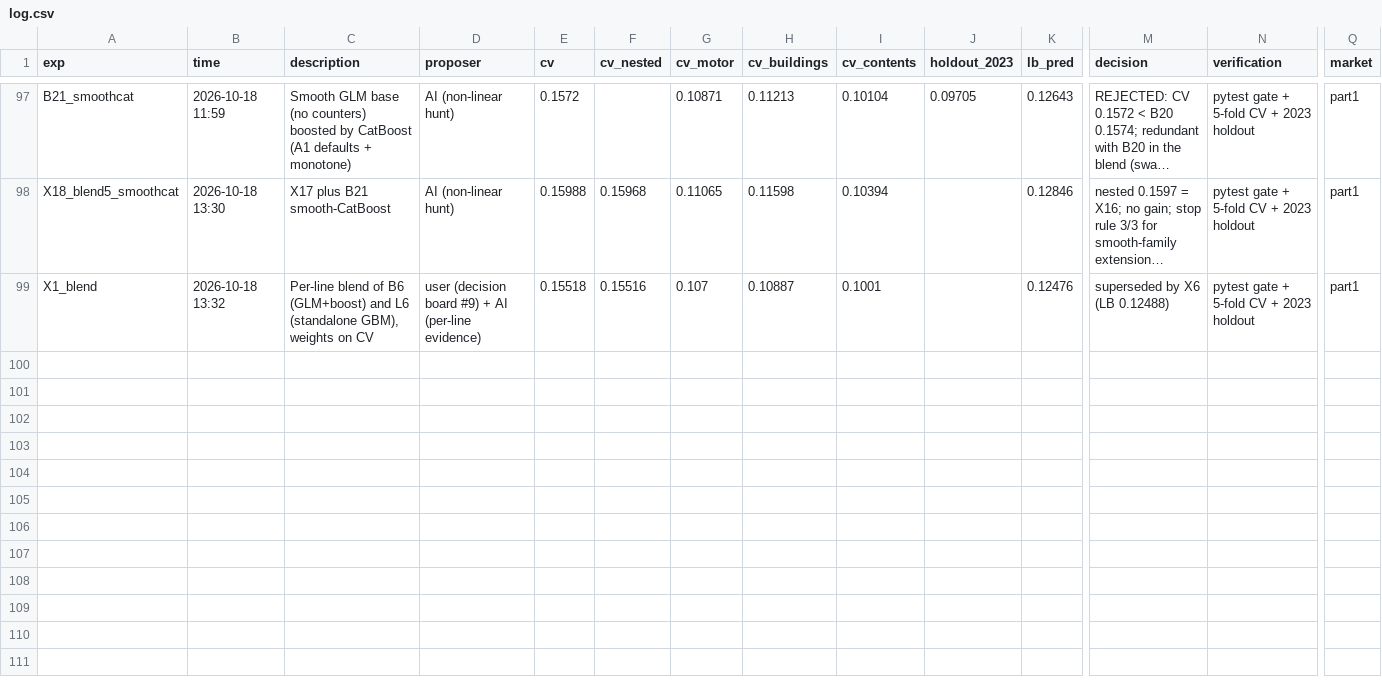
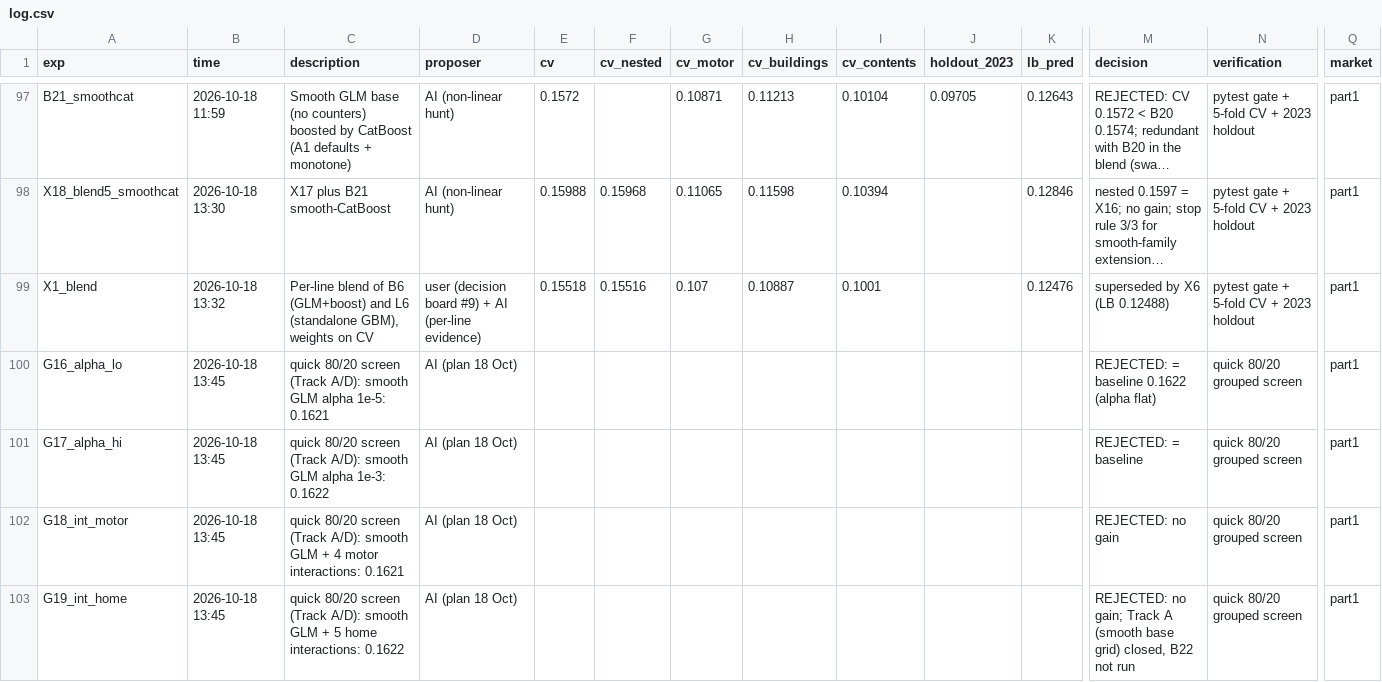
Before and after one commit to KaihuaY/iaa-hackathon-2026, a CSV file: experiments/log.csv, drawn as a sheet; only a part is shown, gaps mark what is left out; long unchanged cells end in …; rows hold the shown columns only; the diff covers the shown part only; the diff names each change by its address in the sheet, - before the commit and + after, or states it on an @@ line.

```diff
--- a/experiments/log.csv
+++ b/experiments/log.csv
+row 100: G16_alpha_lo | 2026-10-18 13:45 | quick 80/20 screen (Track A/D): smooth GLM alpha 1e-5: 0.1621 | AI (plan 18 Oct) |  |  |  |  |  |  |  | REJECTED: = baseline 0.1622 (alpha flat) | quick 80/20 grouped screen | part1
+row 101: G17_alpha_hi | 2026-10-18 13:45 | quick 80/20 screen (Track A/D): smooth GLM alpha 1e-3: 0.1622 | AI (plan 18 Oct) |  |  |  |  |  |  |  | REJECTED: = baseline | quick 80/20 grouped screen | part1
+row 102: G18_int_motor | 2026-10-18 13:45 | quick 80/20 screen (Track A/D): smooth GLM + 4 motor interactions: 0.1621 | AI (plan 18 Oct) |  |  |  |  |  |  |  | REJECTED: no gain | quick 80/20 grouped screen | part1
+row 103: G19_int_home | 2026-10-18 13:45 | quick 80/20 screen (Track A/D): smooth GLM + 5 home interactions: 0.1622 | AI (plan 18 Oct) |  |  |  |  |  |  |  | REJECTED: no gain; Track A (smooth base grid) closed, B22 not run | quick 80/20 grouped screen | part1
```
Also changed, not shown: 4 added rows elsewhere in this file, docs/leaderboard_watch.csv, 1 other file.
